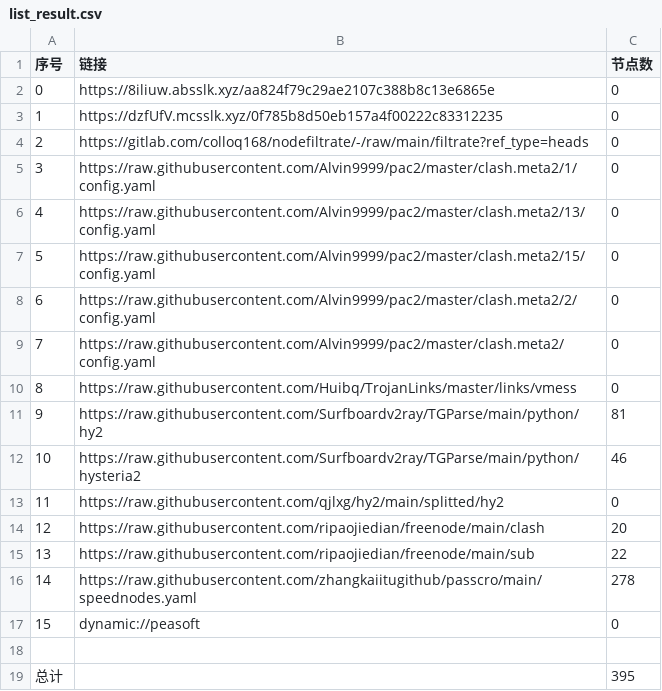
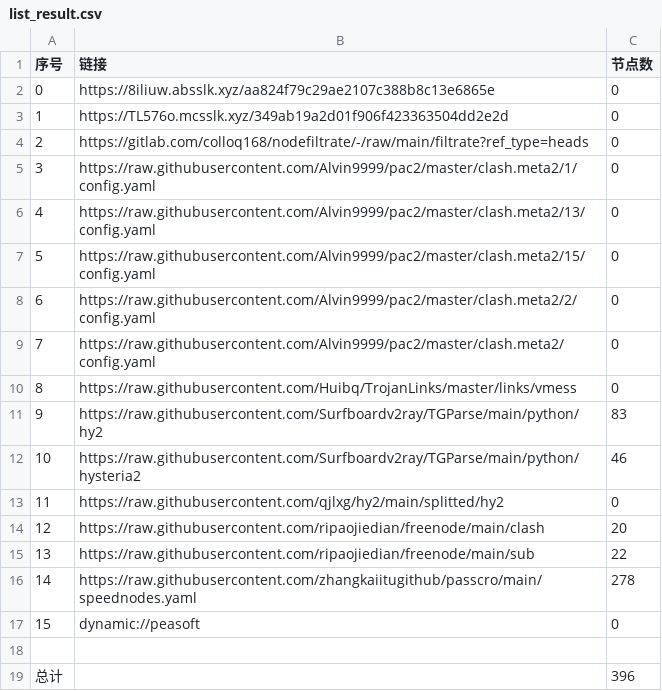
Before and after one commit to hicass-1102/AutoMergePublicNodes, a CSV file: list_result.csv, drawn as a sheet.

```diff
--- a/list_result.csv
+++ b/list_result.csv
@@ -2,3 +2,3 @@
 0,https://8iliuw.absslk.xyz/aa824f79c29ae2107c388b8c13e6865e,0
-1,https://dzfUfV.mcsslk.xyz/0f785b8d50eb157a4f00222c83312235,0
+1,https://TL576o.mcsslk.xyz/349ab19a2d01f906f423363504dd2e2d,0
 2,https://gitlab.com/colloq168/nodefiltrate/-/raw/main/filtrate?ref_type=heads,0
@@ -10,3 +10,3 @@
 8,https://raw.githubusercontent.com/Huibq/TrojanLinks/master/links/vmess,0
-9,https://raw.githubusercontent.com/Surfboardv2ray/TGParse/main/python/hy2,81
+9,https://raw.githubusercontent.com/Surfboardv2ray/TGParse/main/python/hy2,83
 10,https://raw.githubusercontent.com/Surfboardv2ray/TGParse/main/python/hysteria2,46
@@ -18,2 +18,2 @@
 
-总计,,395
+总计,,396
```
Also changed, not shown: 6 other files.
